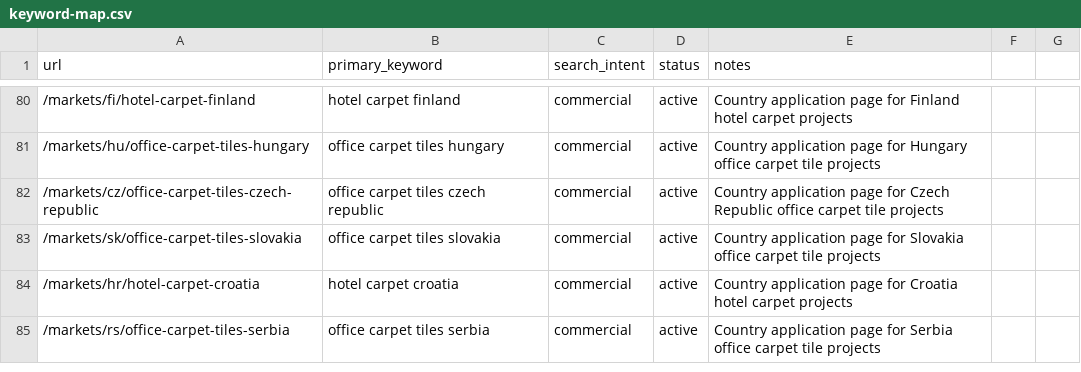
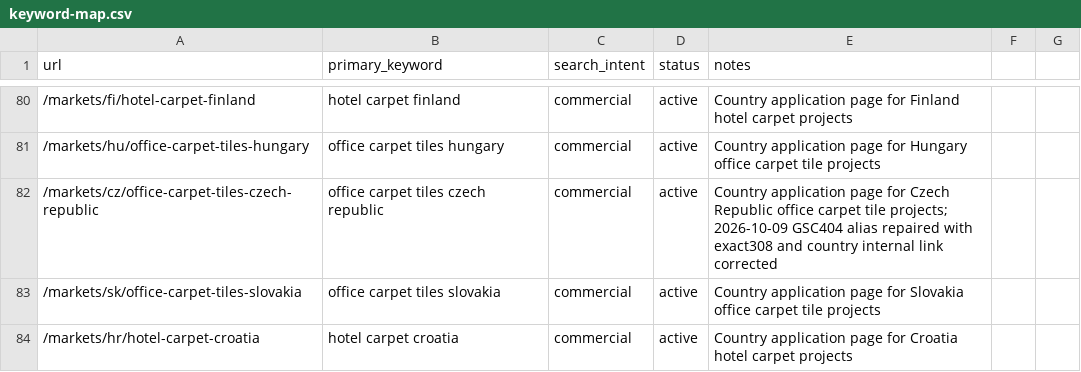
Before and after one commit to HCJJY123/carpet-website, a CSV file: keyword-map.csv, drawn as a sheet; only a part is shown, gaps mark what is left out; the shorter side is filled out with more unchanged rows.

```diff
--- a/keyword-map.csv
+++ b/keyword-map.csv
@@ -81,3 +81,3 @@ url,primary_keyword,search_intent,status,notes
 /markets/hu/office-carpet-tiles-hungary,office carpet tiles hungary,commercial,active,Country application page for Hungary office carpet tile projects
-/markets/cz/office-carpet-tiles-czech-republic,office carpet tiles czech republic,commercial,active,Country application page for Czech Republic office carpet tile projects
+/markets/cz/office-carpet-tiles-czech-republic,office carpet tiles czech republic,commercial,active,Country application page for Czech Republic office carpet tile projects; 2026-10-09 GSC404 alias repaired with exact308 and country internal link corrected
 /markets/sk/office-carpet-tiles-slovakia,office carpet tiles slovakia,commercial,active,Country application page for Slovakia office carpet tile projects
```
Also changed, not shown: 11 other files.
